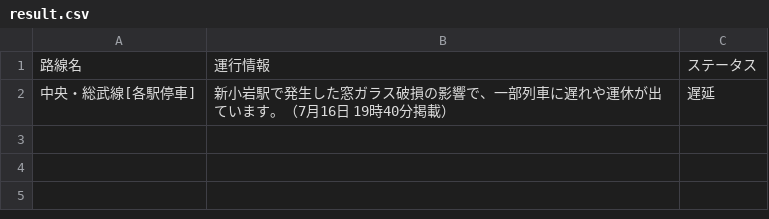
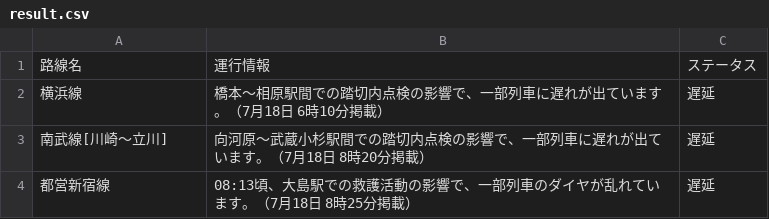
Before and after one commit to TakaoSenrioka/TrainViewHazama, a CSV file: public/result.csv, drawn as a sheet.

Commit message:
Auto update CSV files

```diff
--- a/public/result.csv
+++ b/public/result.csv
@@ -1,2 +1,4 @@
 路線名,運行情報,ステータス
-中央・総武線[各駅停車],新小岩駅で発生した窓ガラス破損の影響で、一部列車に遅れや運休が出ています。（7月16日 19時40分掲載）,遅延
+横浜線,橋本〜相原駅間での踏切内点検の影響で、一部列車に遅れが出ています。（7月18日 6時10分掲載）,遅延
+南武線[川崎〜立川],向河原〜武蔵小杉駅間での踏切内点検の影響で、一部列車に遅れが出ています。（7月18日 8時20分掲載）,遅延
+都営新宿線,08:13頃、大島駅での救護活動の影響で、一部列車のダイヤが乱れています。（7月18日 8時25分掲載）,遅延
```
